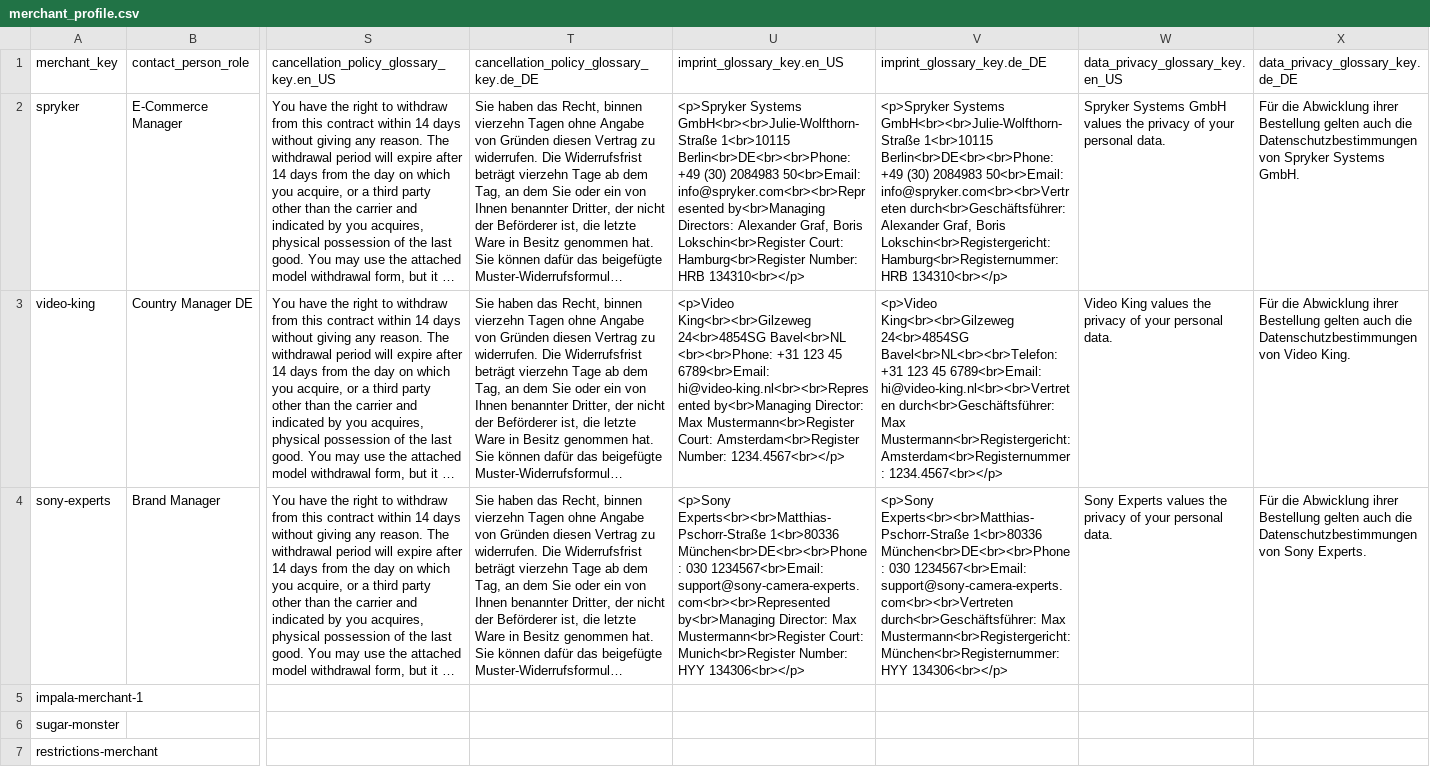
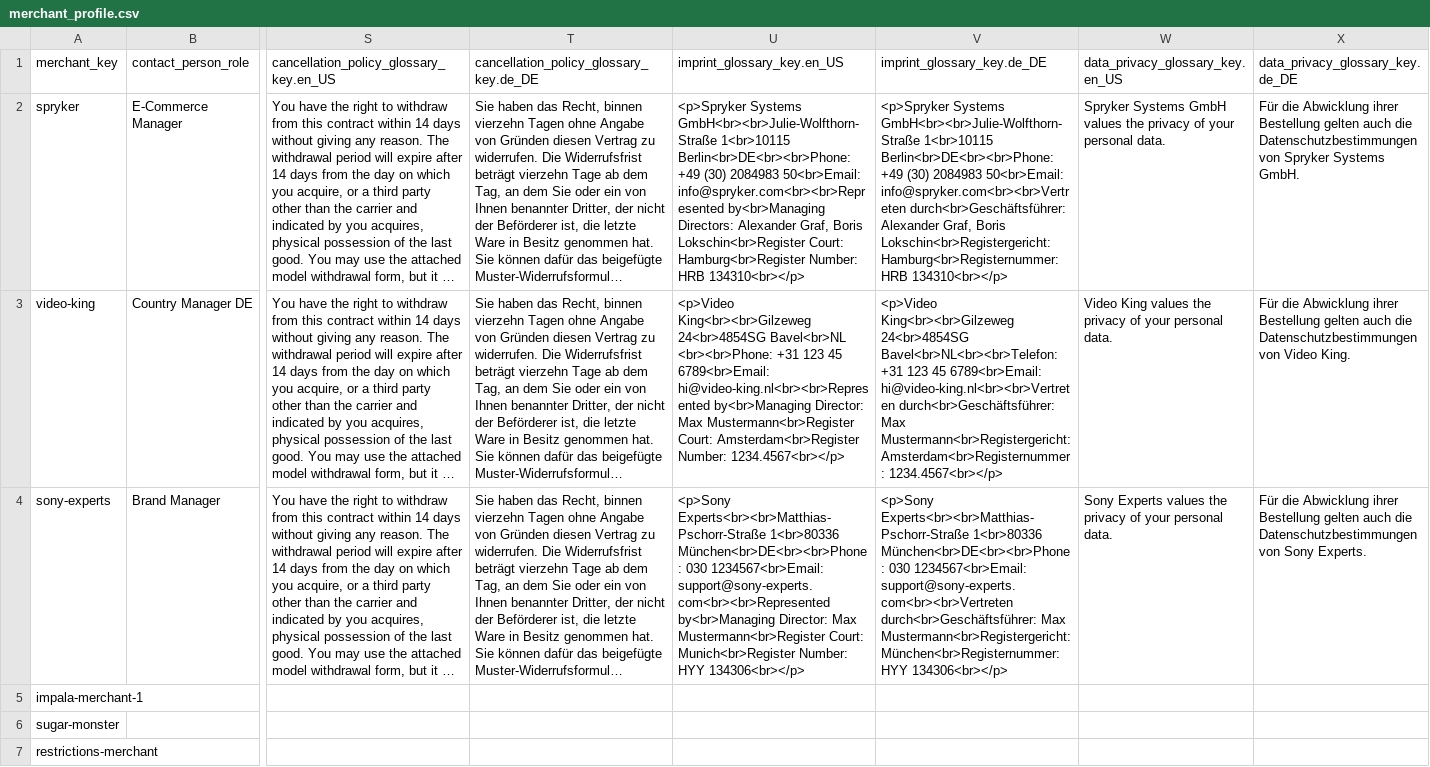
Before and after one commit to spryker/merchant-profile-data-import, a CSV file: data/import/merchant_profile.csv, drawn as a sheet; only a part is shown, gaps mark what is left out; long unchanged cells end in …; the diff names each change by its address in the sheet, - before the commit and + after, or states it on an @@ line.

Commit message:
MP-2503: updated demodata for merchant profile

```diff
--- a/data/import/merchant_profile.csv
+++ b/data/import/merchant_profile.csv
-U4 (imprint_glossary_key.en_US): …030 1234567<br>Email: support@sony-camera-experts.com<br><br>Represented by<br>Managing Director:…
+U4 (imprint_glossary_key.en_US): …030 1234567<br>Email: support@sony-experts.com<br><br>Represented by<br>Managing Director:…
-V4 (imprint_glossary_key.de_DE): …030 1234567<br>Email: support@sony-camera-experts.com<br><br>Vertreten durch<br>Geschäftsführer: Max…
+V4 (imprint_glossary_key.de_DE): …030 1234567<br>Email: support@sony-experts.com<br><br>Vertreten durch<br>Geschäftsführer: Max…
```
